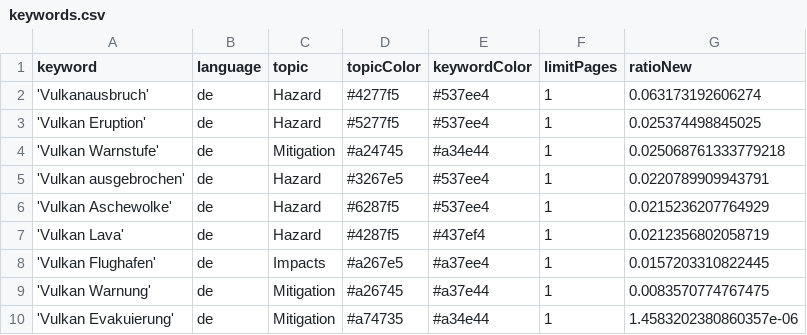
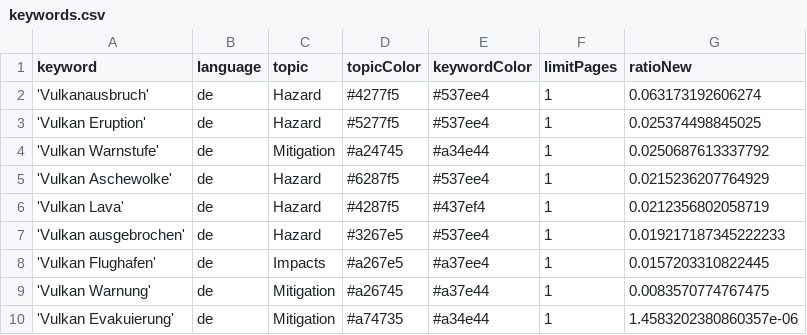
Before and after one commit to paularicarda-news/VolcanoIsComing, a CSV file: keywords.csv, drawn as a sheet.

Commit message:
Commit from GitHub Actions (harvest:0.0)

```diff
--- a/keywords.csv
+++ b/keywords.csv
@@ -3,6 +3,6 @@ keyword,language,topic,topicColor,keywordColor,limitPages,ratioNew
 'Vulkan Eruption',de,Hazard,#5277f5,#537ee4,1,0.025374498845025
-'Vulkan Warnstufe',de,Mitigation,#a24745,#a34e44,1,0.025068761333779218
-'Vulkan ausgebrochen',de,Hazard,#3267e5,#537ee4,1,0.0220789909943791
+'Vulkan Warnstufe',de,Mitigation,#a24745,#a34e44,1,0.0250687613337792
 'Vulkan Aschewolke',de,Hazard,#6287f5,#537ee4,1,0.0215236207764929
 'Vulkan Lava',de,Hazard,#4287f5,#437ef4,1,0.0212356802058719
+'Vulkan ausgebrochen',de,Hazard,#3267e5,#537ee4,1,0.019217187345222233
 'Vulkan Flughafen',de,Impacts,#a267e5,#a37ee4,1,0.0157203310822445
```
